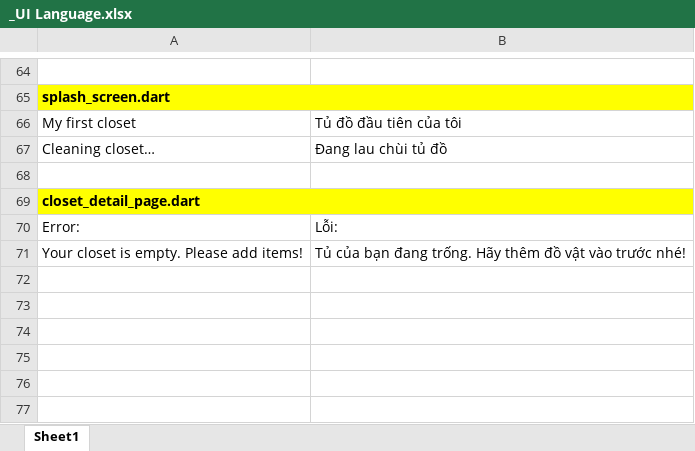
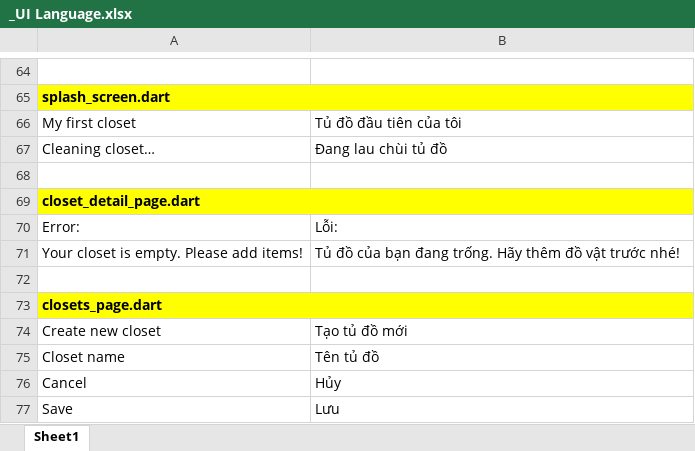
Before and after one commit to minhdatvn/MinCloset, an Excel workbook: _UI Language.xlsx, sheet Sheet1, drawn as a sheet; only a part is shown, gaps mark what is left out; values as stored, in another font and other column widths than the file's, no borders; the diff names each change by its address in the sheet, - before the commit and + after, or states it on an @@ line.

Commit message:
Dich closets_page.dart sang tieng Anh

```diff
--- a/_UI Language.xlsx (sheet Sheet1)
+++ b/_UI Language.xlsx (sheet Sheet1)
-B71: Tủ của bạn đang trống. Hãy thêm đồ vật vào trước nhé!
+B71: Tủ đồ của bạn đang trống. Hãy thêm đồ vật trước nhé!
+row 72: (empty)
+row 73: closets_page.dart
+row 74: Create new closet | Tạo tủ đồ mới
+row 75: Closet name | Tên tủ đồ
+row 76: Cancel | Hủy
+row 77: Save | Lưu
```
Also changed, not shown: 1 other file.
